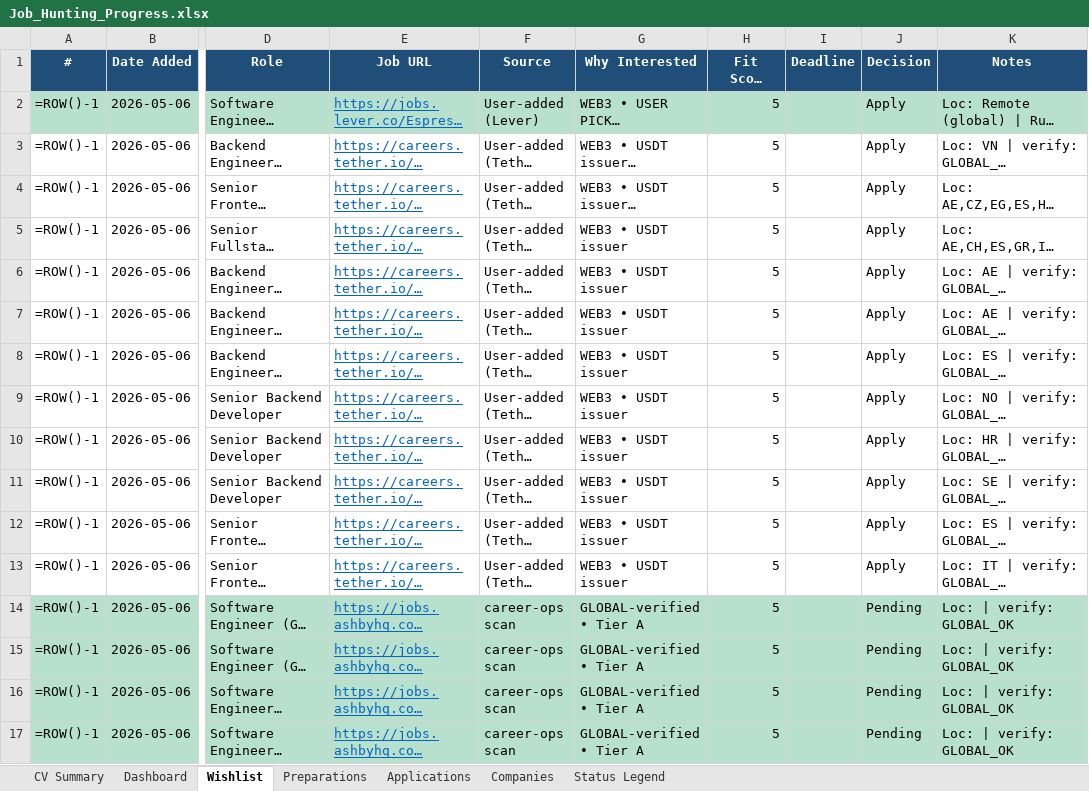
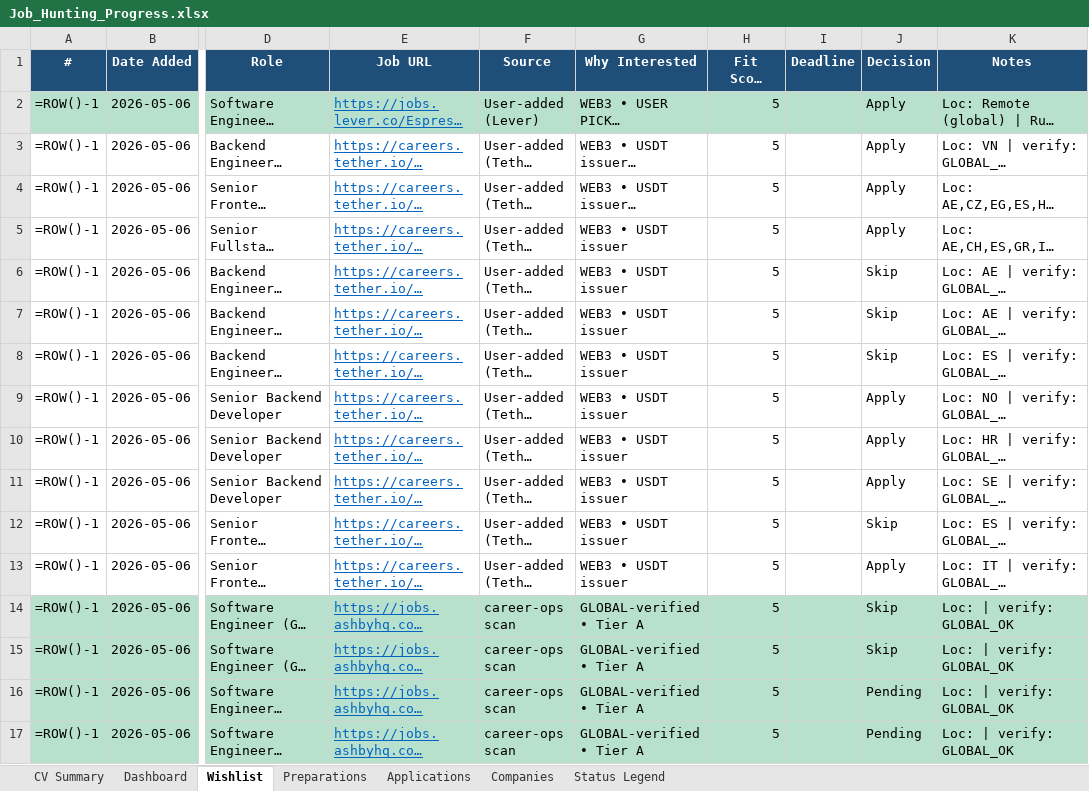
Before and after one commit to aliyanamu/career-ops, an Excel workbook: Job_Hunting_Progress.xlsx, sheet Wishlist, drawn as a sheet; only a part is shown, gaps mark what is left out; long unchanged cells end in …; values as stored, in another font and other column widths than the file's, no borders; formulas without a stored value are shown as written; the diff names each change by its address in the sheet, - before the commit and + after, or states it on an @@ line.

Commit message:
Update tracker via web editor (6 edits)

```diff
--- a/Job_Hunting_Progress.xlsx (sheet Wishlist)
+++ b/Job_Hunting_Progress.xlsx (sheet Wishlist)
-J6:J8 (Decision): Apply
+J6:J8 (Decision): Skip
-J12 (Decision): Apply
+J12 (Decision): Skip
-J14:J15 (Decision): Pending
+J14:J15 (Decision): Skip
```
